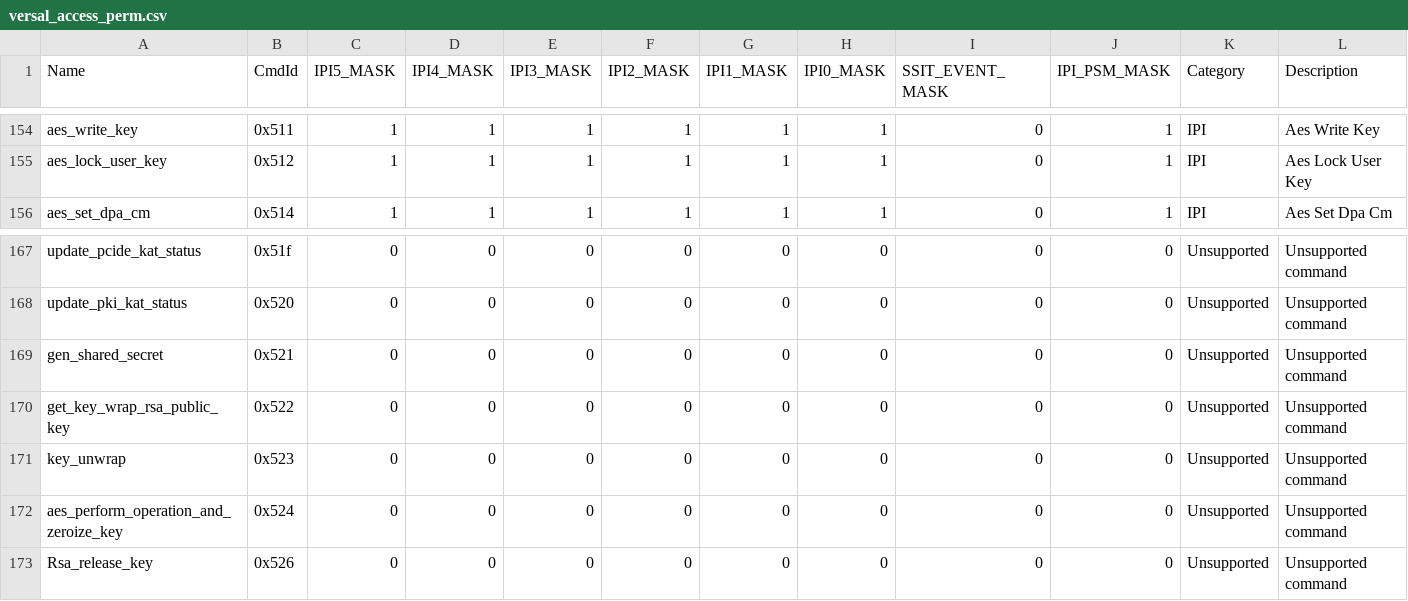
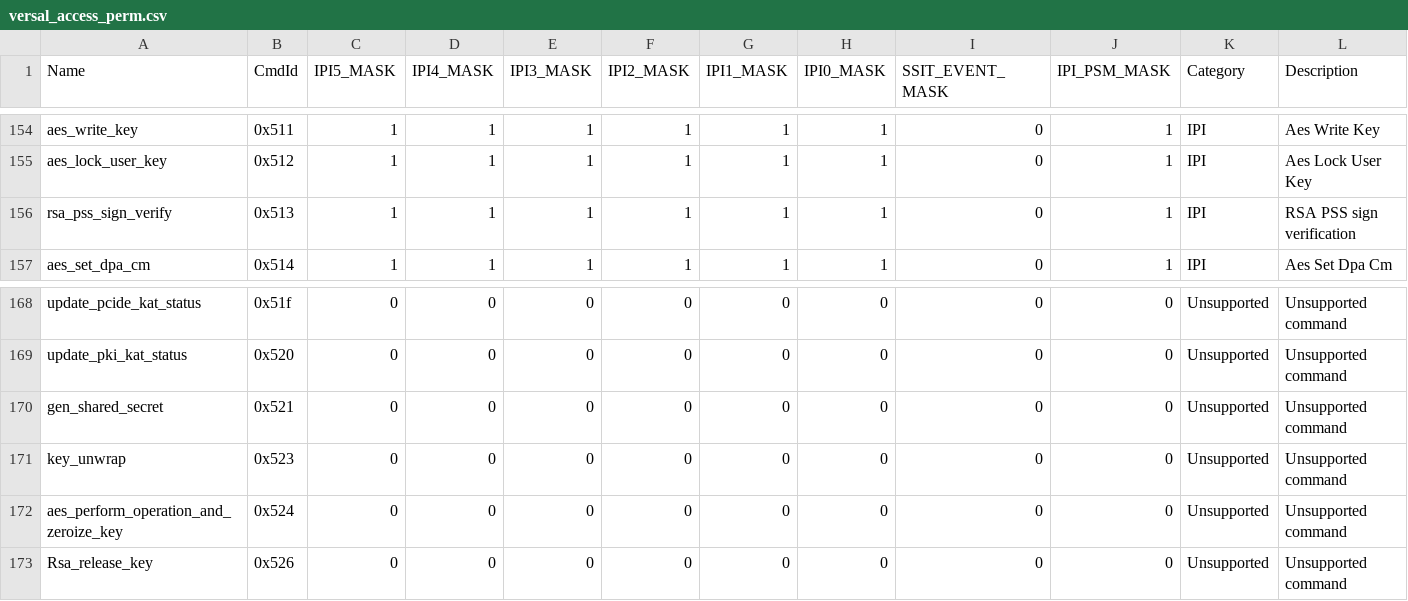
Before and after one commit to Xilinx/embeddedsw, a CSV file: lib/sw_apps/versal_plm/data/versal_access_perm.csv, drawn as a sheet; only a part is shown, gaps mark what is left out; removed rows and columns are numbered as before the commit, all else as after; the diff names each change by its address in the sheet, - before the commit and + after, or states it on an @@ line.

```diff
--- a/lib/sw_apps/versal_plm/data/versal_access_perm.csv
+++ b/lib/sw_apps/versal_plm/data/versal_access_perm.csv
+row 156: rsa_pss_sign_verify | 0x513 | 1 | 1 | 1 | 1 | 1 | 1 | 0 | 1 | IPI | RSA PSS sign verification
-row 170: get_key_wrap_rsa_public_key | 0x522 | 0 | 0 | 0 | 0 | 0 | 0 | 0 | 0 | Unsupported | Unsupported command
```
Also changed, not shown: lib/sw_apps/versal_plm/data/versal_2ve_2vm_access_perm.csv, lib/sw_apps/versal_plm/data/versal_slave_slr_access_perm.csv, 20 other files.
